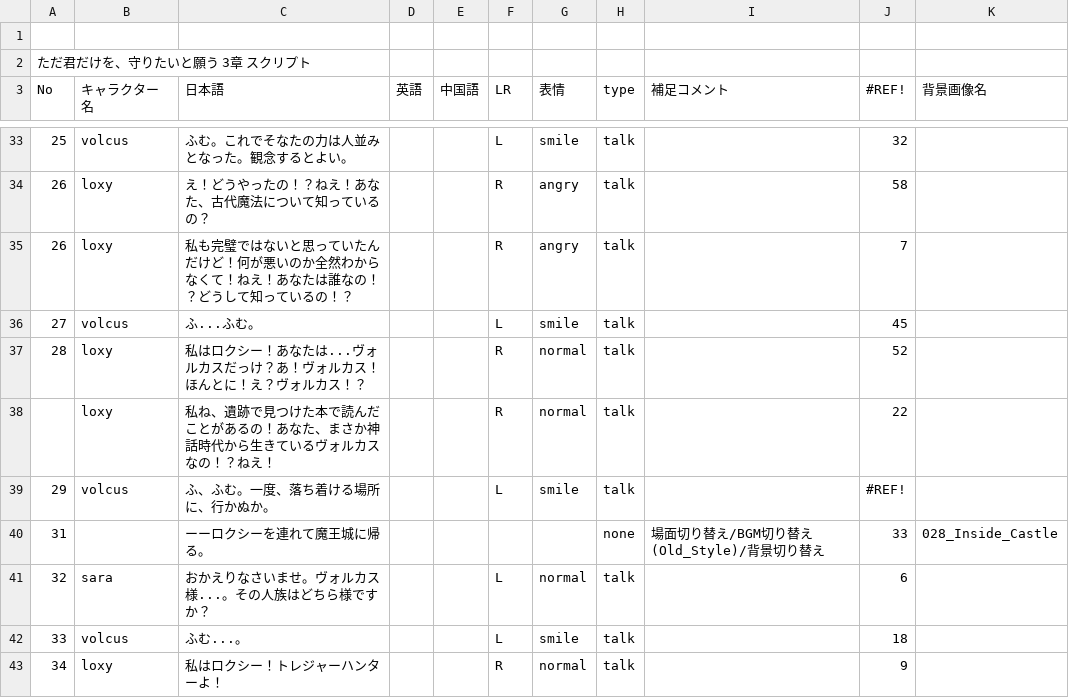
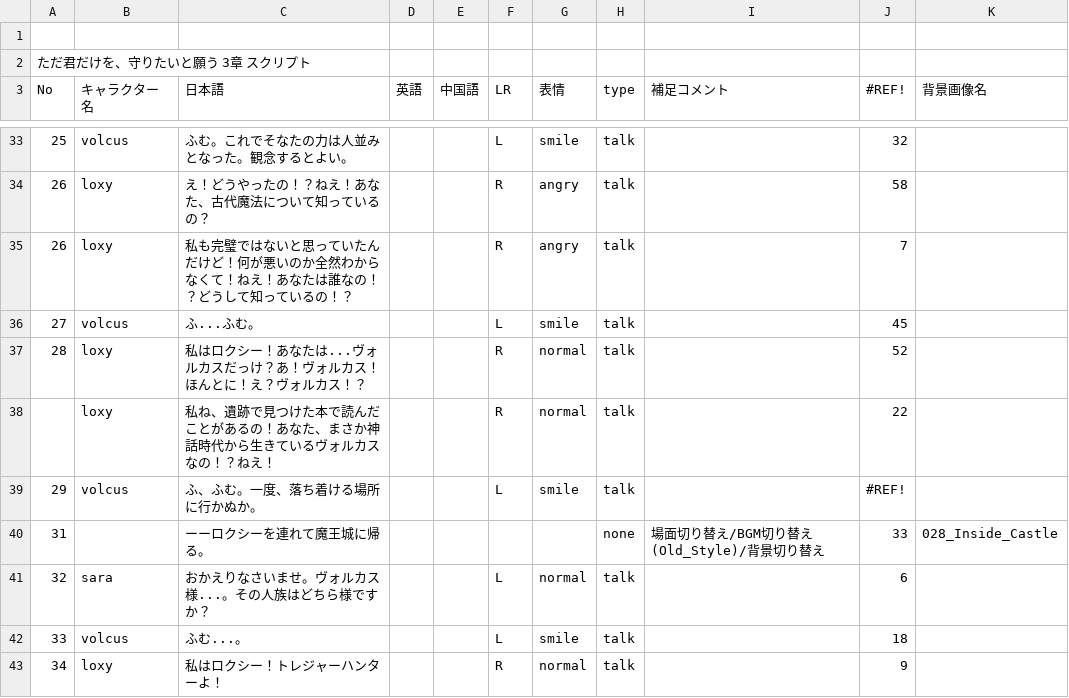
Before and after one commit to HamanoShintaro/tadakimi_game, a CSV file: Assets/Resources/DataBase/Data/CSV/1-14.csv, drawn as a sheet; only a part is shown, gaps mark what is left out.

```diff
--- a/Assets/Resources/DataBase/Data/CSV/1-14.csv
+++ b/Assets/Resources/DataBase/Data/CSV/1-14.csv
@@ -38,3 +38,3 @@ No,キャラクター名,日本語,英語,中国語,LR,表情,type,補足コメ
 ,loxy,私ね、遺跡で見つけた本で読んだことがあるの！あなた、まさか神話時代から生きているヴォルカスなの！？ねえ！,,,R,normal,talk,,22,
-29,volcus,ふ、ふむ。一度、落ち着ける場所に、行かぬか。,,,L,smile,talk,,#REF!,
+29,volcus,ふ、ふむ。一度、落ち着ける場所に行かぬか。,,,L,smile,talk,,#REF!,
 31,,ーーロクシーを連れて魔王城に帰る。,,,,,none,場面切り替え/BGM切り替え(Old_Style)/背景切り替え,33,028_Inside_Castle
```
Also changed, not shown: Assets/Resources/DataBase/Data/CSV/1-1.csv, Assets/Resources/DataBase/Data/CSV/1-11.csv, 10 other files.
